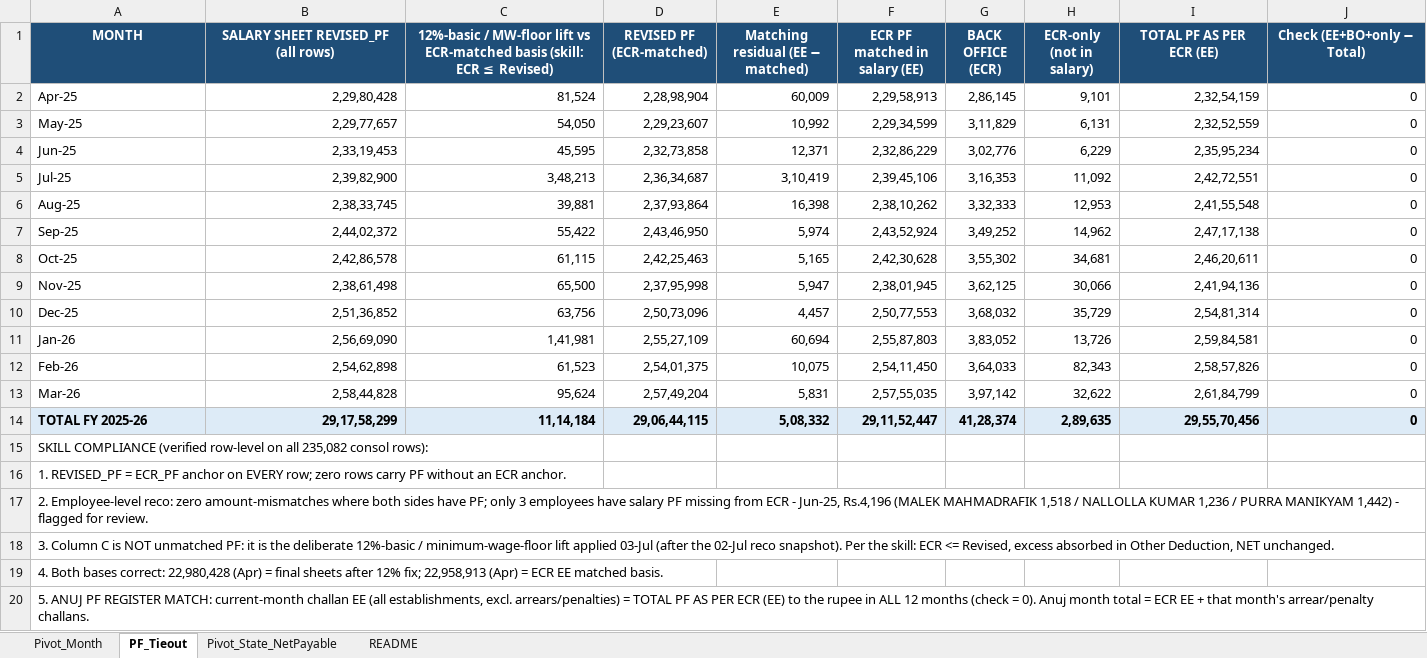
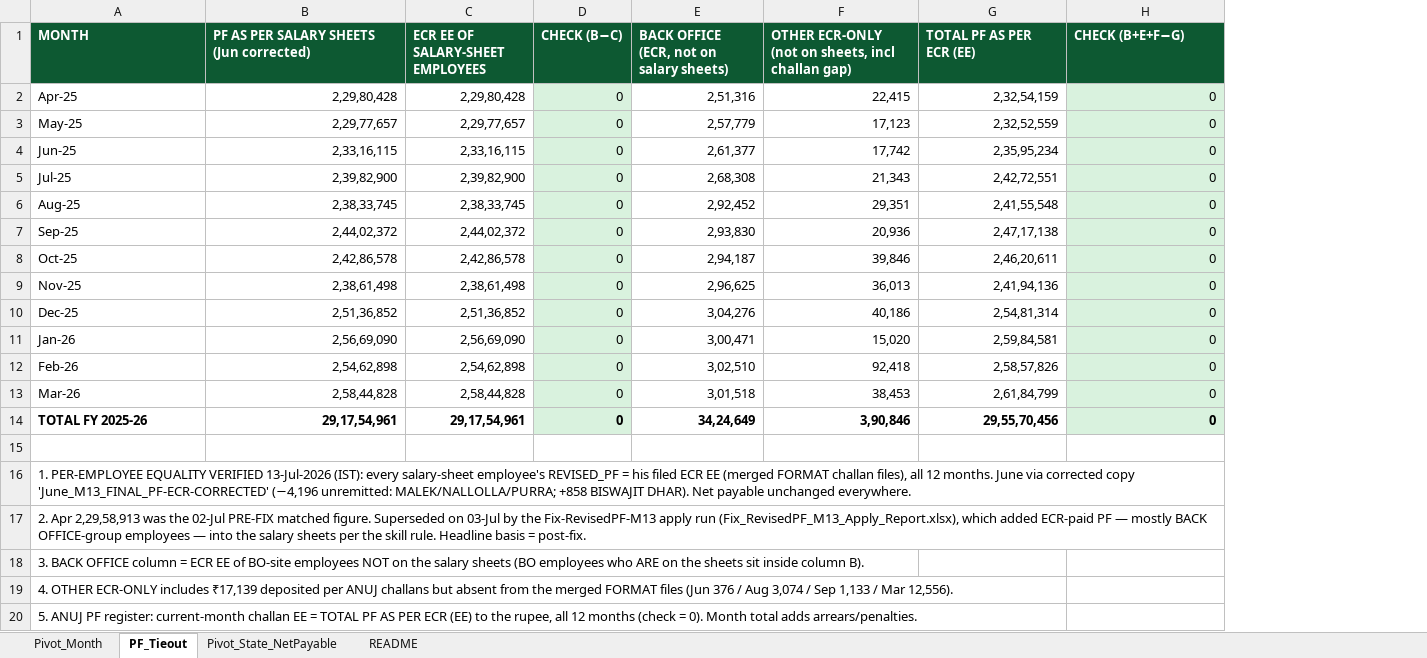
Before and after one commit to dineshshantisharma1969-web/anthropic-finance, an Excel workbook: docs/salary-monthly-summary-fy2025-26/consol/PIVOT_12M_Summary_FY2025-26.xlsx, sheet PF_Tieout, drawn as a sheet; only a part is shown; values as stored, in another font and other column widths than the file's, no borders; removed rows and columns are numbered as before the commit, all else as after; the diff covers the shown part only; the diff names each change by its address in the sheet, - before the commit and + after, or states it on an @@ line.

```diff
--- a/docs/salary-monthly-summary-fy2025-26/consol/PIVOT_12M_Summary_FY2025-26.xlsx (sheet PF_Tieout)
+++ b/docs/salary-monthly-summary-fy2025-26/consol/PIVOT_12M_Summary_FY2025-26.xlsx (sheet PF_Tieout)
-column C, rows 1-14: 12%-basic / MW-floor lift vs ECR-matched basis (skill: ECR ≤ Revised) | 81,524 | 54,050 | 45,595 | 3,48,213 | 39,881 | 55,422 | 61,115 | 65,500 | 63,756 | 1,41,981 | 61,523 | 95,624 | 11,14,184
-column D (REVISED PF (ECR-matched)), rows 2-14: 2,28,98,904 | 2,29,23,607 | 2,32,73,858 | 2,36,34,687 | 2,37,93,864 | 2,43,46,950 | 2,42,25,463 | 2,37,95,998 | 2,50,73,096 | 2,55,27,109 | 2,54,01,375 | 2,57,49,204 | 29,06,44,115
-column E (Matching residual (EE − matched)), rows 2-14: 60,009 | 10,992 | 12,371 | 3,10,419 | 16,398 | 5,974 | 5,165 | 5,947 | 4,457 | 60,694 | 10,075 | 5,831 | 5,08,332
-column F (ECR PF matched in salary (EE)), rows 2-14: 2,29,58,913 | 2,29,34,599 | 2,32,86,229 | 2,39,45,106 | 2,38,10,262 | 2,43,52,924 | 2,42,30,628 | 2,38,01,945 | 2,50,77,553 | 2,55,87,803 | 2,54,11,450 | 2,57,55,035 | 29,11,52,447
-column G (BACK OFFICE (ECR)), rows 2-14: 2,86,145 | 3,11,829 | 3,02,776 | 3,16,353 | 3,32,333 | 3,49,252 | 3,55,302 | 3,62,125 | 3,68,032 | 3,83,052 | 3,64,033 | 3,97,142 | 41,28,374
-column H (ECR-only (not in salary)), rows 2-14: 9,101 | 6,131 | 6,229 | 11,092 | 12,953 | 14,962 | 34,681 | 30,066 | 35,729 | 13,726 | 82,343 | 32,622 | 2,89,635
+column C (ECR EE OF SALARY-SHEET EMPLOYEES), rows 2-14: 2,29,80,428 | 2,29,77,657 | 2,33,16,115 | 2,39,82,900 | 2,38,33,745 | 2,44,02,372 | 2,42,86,578 | 2,38,61,498 | 2,51,36,852 | 2,56,69,090 | 2,54,62,898 | 2,58,44,828 | 29,17,54,961
+column D (CHECK (B−C)), rows 2-14: all 0
+column E, rows 1-14: BACK OFFICE (ECR, not on salary sheets) | 2,51,316 | 2,57,779 | 2,61,377 | 2,68,308 | 2,92,452 | 2,93,830 | 2,94,187 | 2,96,625 | 3,04,276 | 3,00,471 | 3,02,510 | 3,01,518 | 34,24,649
+column F, rows 1-14: OTHER ECR-ONLY (not on sheets, incl challan gap) | 22,415 | 17,123 | 17,742 | 21,343 | 29,351 | 20,936 | 39,846 | 36,013 | 40,186 | 15,020 | 92,418 | 38,453 | 3,90,846
@@ A1:B1 fill: #1F4E78 → #0D5932, alignment: center → left @@
-B1: SALARY SHEET REVISED_PF (all rows)
+B1: PF AS PER SALARY SHEETS (Jun corrected)
@@ G1:H1 fill: #1F4E78 → #0D5932, alignment: center → left @@
-H1: Check (EE+BO+only − Total)
+H1: CHECK (B+E+F−G)
-H2:H13 fill: none
+H2:H13 fill: #D9F2DE
-B4: 2,33,19,453
+B4: 2,33,16,115
-A14:B14 fill: #DDEBF7
+A14:B14 fill: none
-B14: 29,17,58,299
+B14: 29,17,54,961
-G14 fill: #DDEBF7
+G14 fill: none
-H14 fill: #DDEBF7
+H14 fill: #D9F2DE
-A15 (MONTH): SKILL COMPLIANCE (verified row-level on all 235,082 consol rows):
+A15 (MONTH): (empty)
-A16 (MONTH): 1. REVISED_PF = ECR_PF anchor on EVERY row; zero rows carry PF without an ECR anchor.
+A16 (MONTH): 1. PER-EMPLOYEE EQUALITY VERIFIED 13-Jul-2026 (IST): every salary-sheet employee's REVISED_PF = his filed ECR EE (merged FORMAT challan files), all 12 months. June via corrected copy 'June_M13_FINAL_PF-ECR-CORRECTED' (−4,196 unremitted: MALEK/NALLOLLA/PURRA; +858 BISWAJIT DHAR). Net payable unchanged everywhere.
-A17 (MONTH): 2. Employee-level reco: zero amount-mismatches where both sides have PF; only 3 employees have salary PF missing from ECR - Jun-25, Rs.4,196 (MALEK MAHMADRAFIK 1,518 / NALLOLLA KUMAR 1,236 / PURRA MANIKYAM 1,442) - flagged for review.
+A17 (MONTH): 2. Apr 2,29,58,913 was the 02-Jul PRE-FIX matched figure. Superseded on 03-Jul by the Fix-RevisedPF-M13 apply run (Fix_RevisedPF_M13_Apply_Report.xlsx), which added ECR-paid PF — mostly BACK OFFICE-group employees — into the salary sheets per the skill rule. Headline basis = post-fix.
-A18 (MONTH): 3. Column C is NOT unmatched PF: it is the deliberate 12%-basic / minimum-wage-floor lift applied 03-Jul (after the 02-Jul reco snapshot). Per the skill: ECR <= Revised, excess absorbed in Other Deduction, NET unchanged.
+A18 (MONTH): 3. BACK OFFICE column = ECR EE of BO-site employees NOT on the salary sheets (BO employees who ARE on the sheets sit inside column B).
-A19 (MONTH): 4. Both bases correct: 22,980,428 (Apr) = final sheets after 12% fix; 22,958,913 (Apr) = ECR EE matched basis.
+A19 (MONTH): 4. OTHER ECR-ONLY includes ₹17,139 deposited per ANUJ challans but absent from the merged FORMAT files (Jun 376 / Aug 3,074 / Sep 1,133 / Mar 12,556).
-A20 (MONTH): …ANUJ PF REGISTER MATCH: current-month challan EE (all establishments, excl. arrears/penalties) = TOTAL PF AS PER ECR (EE) to the rupee in ALL 12 months (check = 0). Anuj month total = ECR EE + that month's arrear/penalty challans.
+A20 (MONTH): …ANUJ PF register: current-month challan EE = TOTAL PF AS PER ECR (EE) to the rupee, all 12 months (check = 0). Month total adds arrears/penalties.
```
Also changed, not shown: 3 edited cells elsewhere in this sheet, sheet Pivot_Month, 6 other files.
